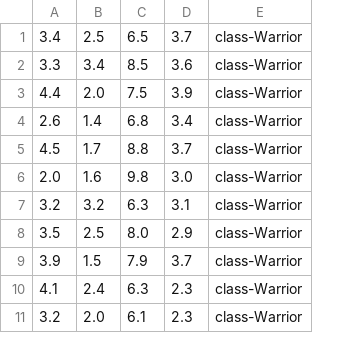
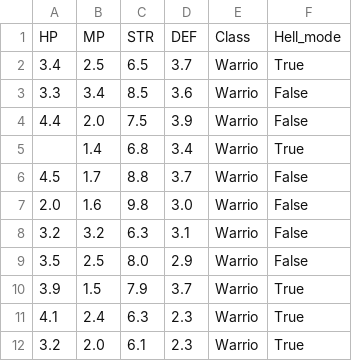
Before and after one commit to Kroumez/F1LBAIM, a CSV file: Clas_c.csv, drawn as a sheet; only a part is shown; removed rows and columns are numbered as before the commit, all else as after; the diff names each change by its address in the sheet, - before the commit and + after, or states it on an @@ line.

Commit message:
Update Clas_c.csv

```diff
--- a/Clas_c.csv
+++ b/Clas_c.csv
-column E, rows 1-11: all class-Warrior
+column E, rows 2-12: all Warrio
+column F, rows 2-12: True | False | False | True | False | False | False | False | True | True | True
+row 1: HP | MP | STR | DEF | Class | Hell_mode
-A5: 2.6
+A5: (empty)
```
